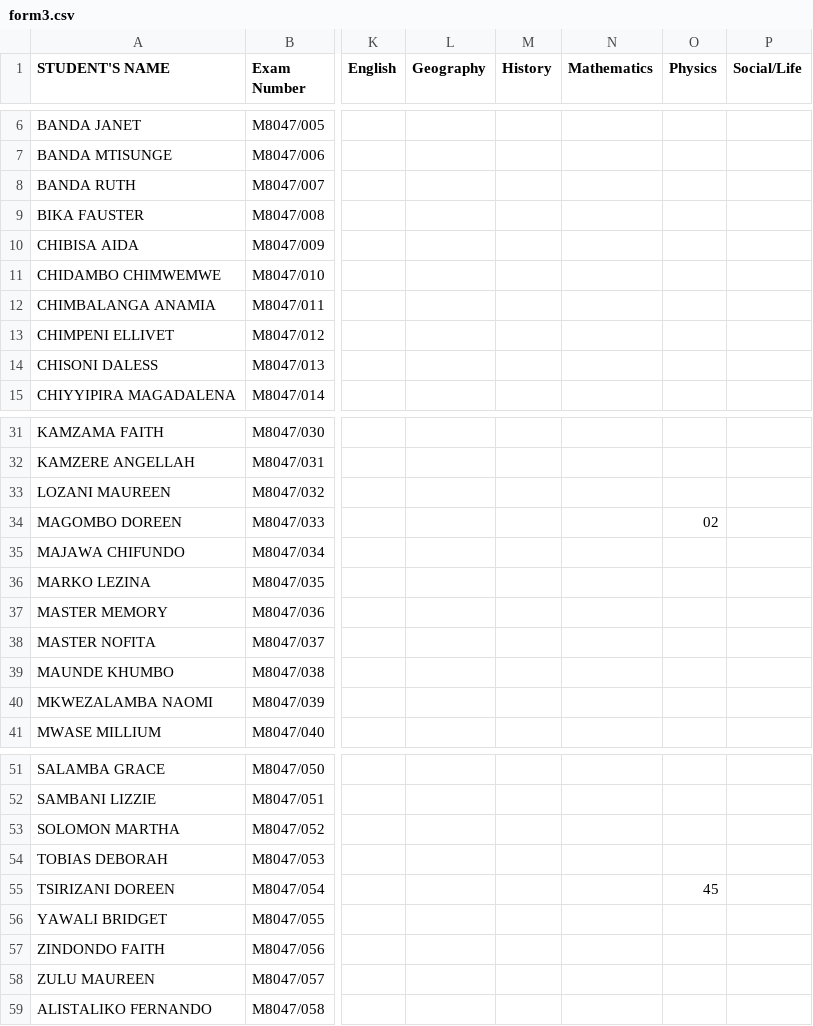
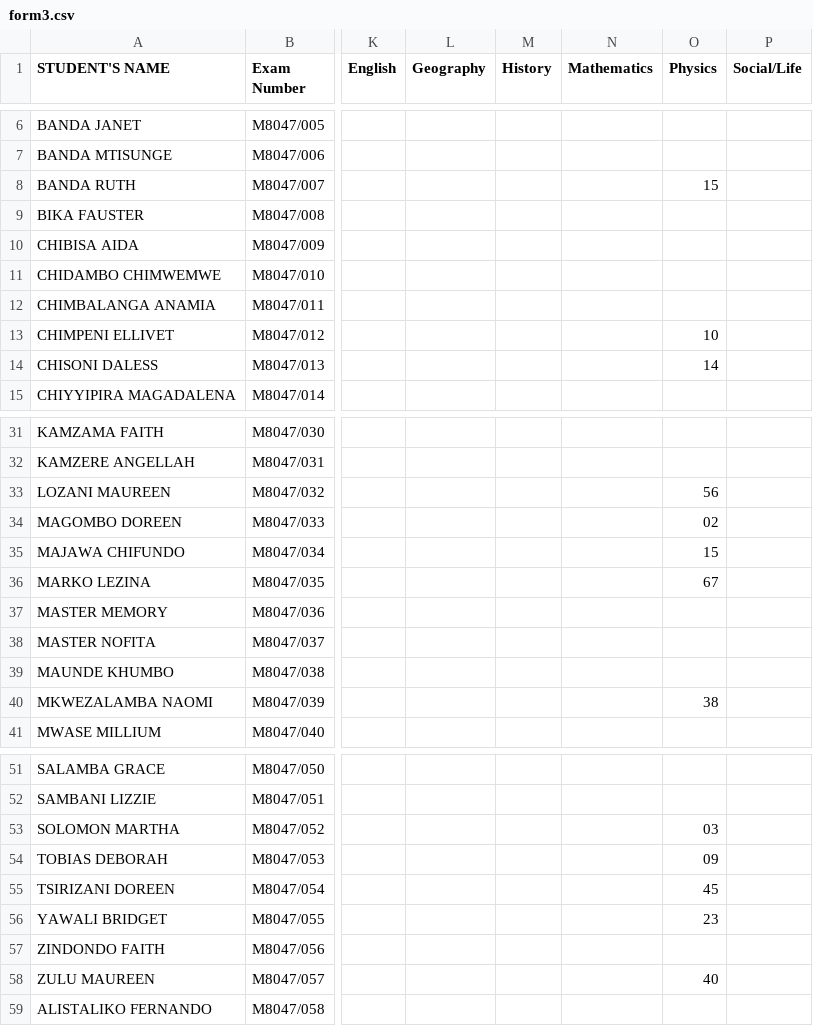
Before and after one commit to magawass/m1, a CSV file: form3.csv, drawn as a sheet; only a part is shown, gaps mark what is left out; the diff covers the shown part only; the diff names each change by its address in the sheet, - before the commit and + after, or states it on an @@ line.

Commit message:
Update: form3 - Physics (8/6/2026, 1:13:54 PM)

```diff
--- a/form3.csv
+++ b/form3.csv
-O8 (Physics): (empty)
+O8 (Physics): 15
-O13 (Physics): (empty)
+O13 (Physics): 10
-O14 (Physics): (empty)
+O14 (Physics): 14
-O33 (Physics): (empty)
+O33 (Physics): 56
-O35 (Physics): (empty)
+O35 (Physics): 15
-O36 (Physics): (empty)
+O36 (Physics): 67
-O40 (Physics): (empty)
+O40 (Physics): 38
-O53 (Physics): (empty)
+O53 (Physics): 03
-O54 (Physics): (empty)
+O54 (Physics): 09
-O56 (Physics): (empty)
+O56 (Physics): 23
-O58 (Physics): (empty)
+O58 (Physics): 40
```
Also changed, not shown: 13 edited cells elsewhere in this file.
